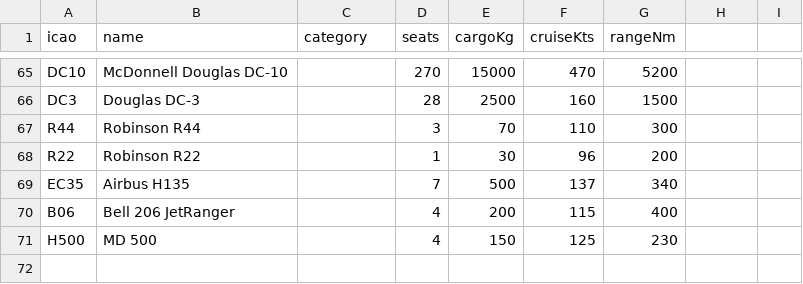
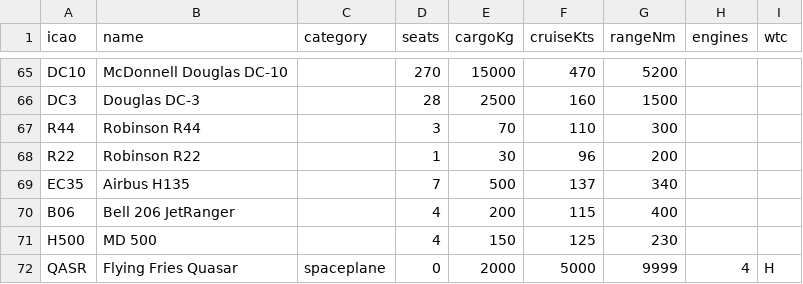
Before and after one commit to Cloeille/openpilotcareer, a CSV file: data/aircraft-curated.csv, drawn as a sheet; only a part is shown, gaps mark what is left out; the diff names each change by its address in the sheet, - before the commit and + after, or states it on an @@ line.

Commit message:
quasar: curated QASR spaceplane type, rare express cargo jobs only it can fly, per-type teleport speed in the bridge

```diff
--- a/data/aircraft-curated.csv
+++ b/data/aircraft-curated.csv
-H1: (empty)
+H1: engines
-I1: (empty)
+I1: wtc
+row 72: QASR | Flying Fries Quasar | spaceplane | 0 | 2000 | 5000 | 9999 | 4 | H
```
Also changed, not shown: 24 other files.
